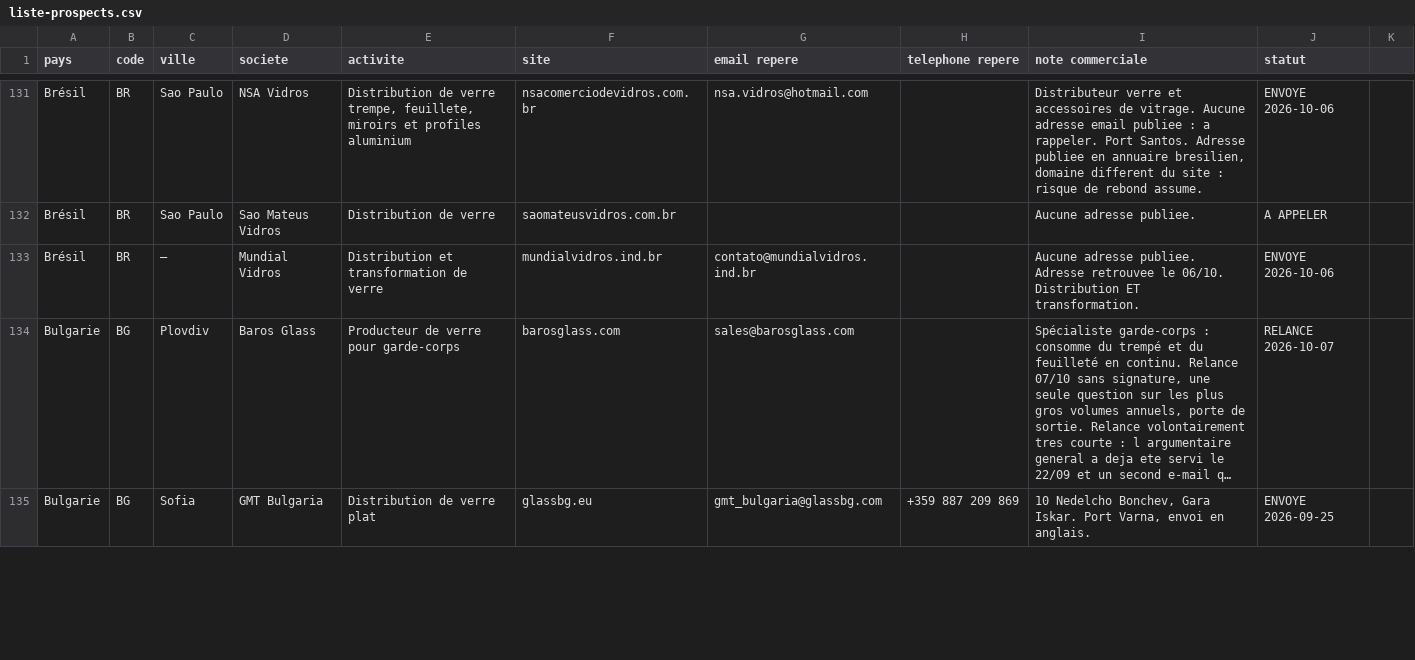
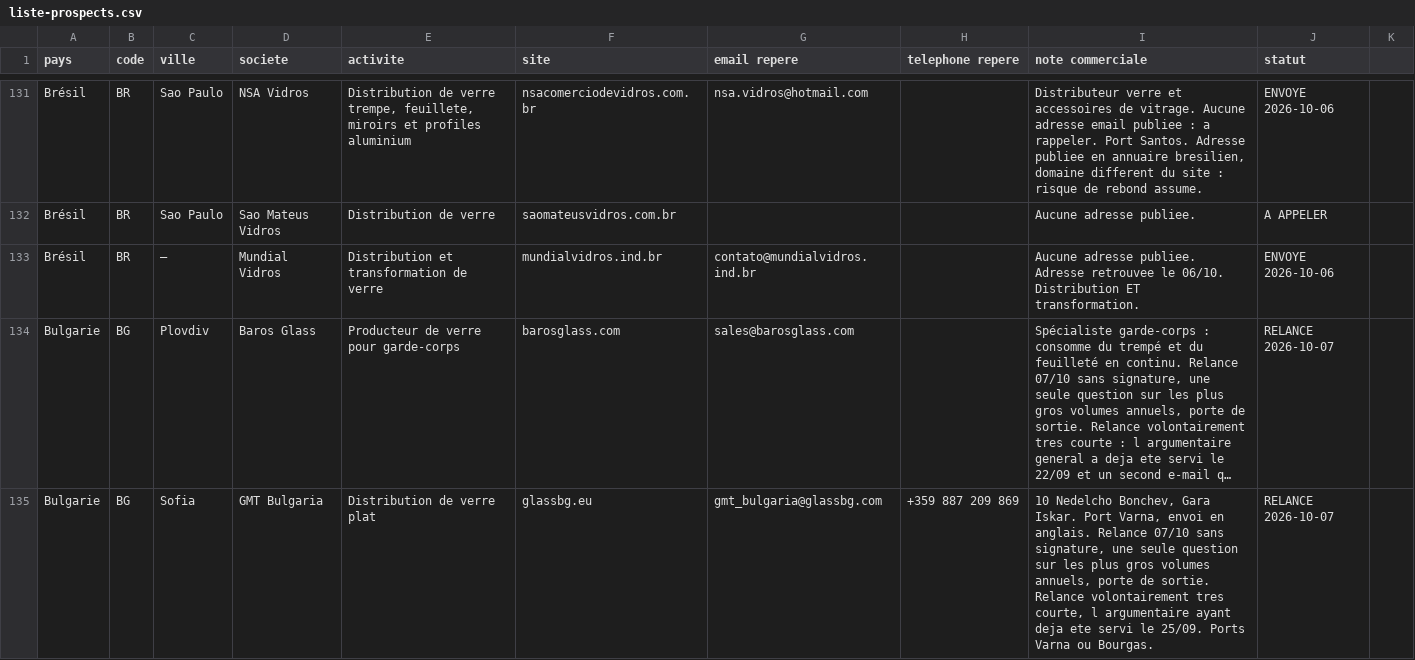
Before and after one commit to dgjmfrbv4k-lab/NOXEM-GROUP, a CSV file: campagne-conteneur-20-open-top/prospection/liste-prospects.csv, drawn as a sheet; only a part is shown, gaps mark what is left out; long unchanged cells end in …; the diff covers the shown part only; the diff names each change by its address in the sheet, - before the commit and + after, or states it on an @@ line.

```diff
--- a/campagne-conteneur-20-open-top/prospection/liste-prospects.csv
+++ b/campagne-conteneur-20-open-top/prospection/liste-prospects.csv
-I135 (note commerciale): …en anglais.
+I135 (note commerciale): …en anglais. Relance 07/10 sans signature, une seule question sur les plus gros volumes annuels, porte de sortie. Relance volontairement tres courte, l argumentaire ayant deja ete servi le 25/09. Ports Varna ou Bourgas.
-J135 (statut): ENVOYE 2026-09-25
+J135 (statut): RELANCE 2026-10-07
```
Also changed, not shown: 18 edited cells elsewhere in this file.
